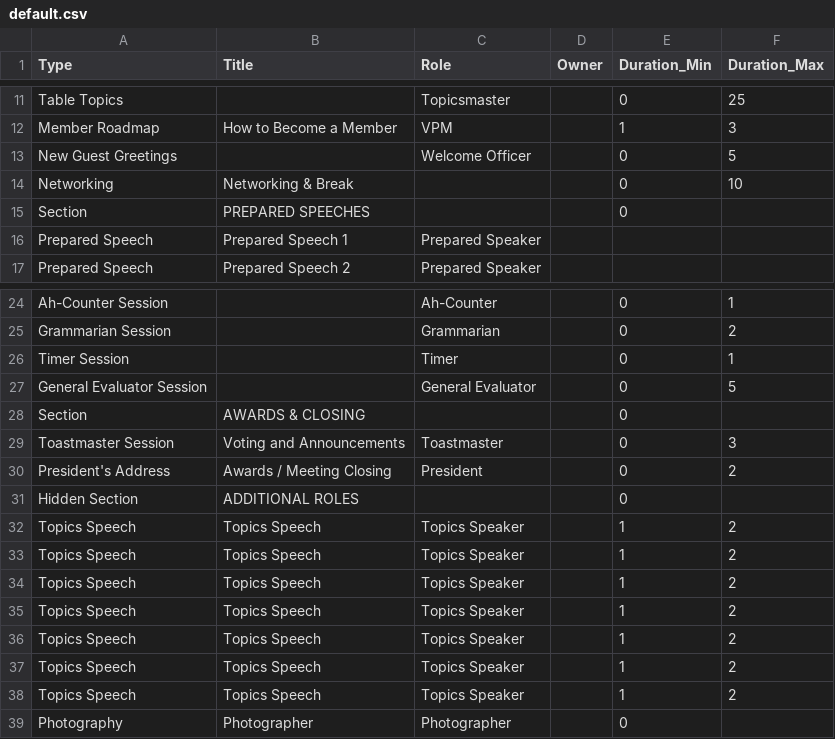
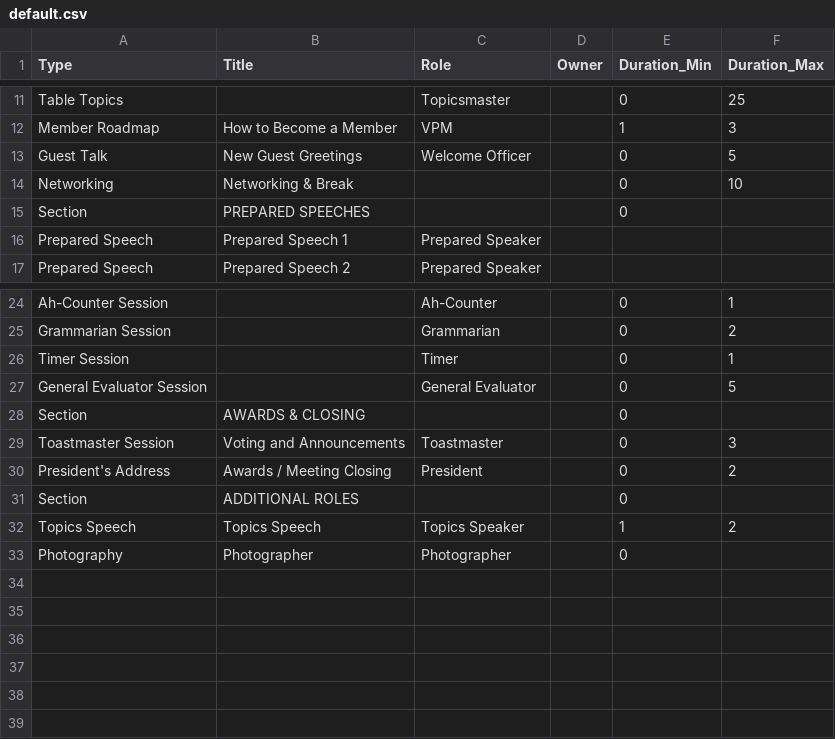
Before and after one commit to innoeduke/vpemaster, a CSV file: app/static/mtg_templates/default.csv, drawn as a sheet; only a part is shown, gaps mark what is left out.

Commit message:
rectify the time calculation to exclude hidden session

```diff
--- a/app/static/mtg_templates/default.csv
+++ b/app/static/mtg_templates/default.csv
@@ -12,3 +12,3 @@ Table Topics,,Topicsmaster,,0,25
 Member Roadmap,How to Become a Member,VPM,,1,3
-New Guest Greetings,,Welcome Officer,,0,5
+Guest Talk,New Guest Greetings,Welcome Officer,,0,5
 Networking,Networking & Break,,,0,10
@@ -30,9 +30,3 @@ Toastmaster Session,Voting and Announcements,Toastmaster,,0,3
 President's Address,Awards / Meeting Closing,President,,0,2
-Hidden Section,ADDITIONAL ROLES,,,0,
-Topics Speech,Topics Speech,Topics Speaker,,1,2
-Topics Speech,Topics Speech,Topics Speaker,,1,2
-Topics Speech,Topics Speech,Topics Speaker,,1,2
-Topics Speech,Topics Speech,Topics Speaker,,1,2
-Topics Speech,Topics Speech,Topics Speaker,,1,2
-Topics Speech,Topics Speech,Topics Speaker,,1,2
+Section,ADDITIONAL ROLES,,,0,
 Topics Speech,Topics Speech,Topics Speaker,,1,2
```
Also changed, not shown: 16 other files.
